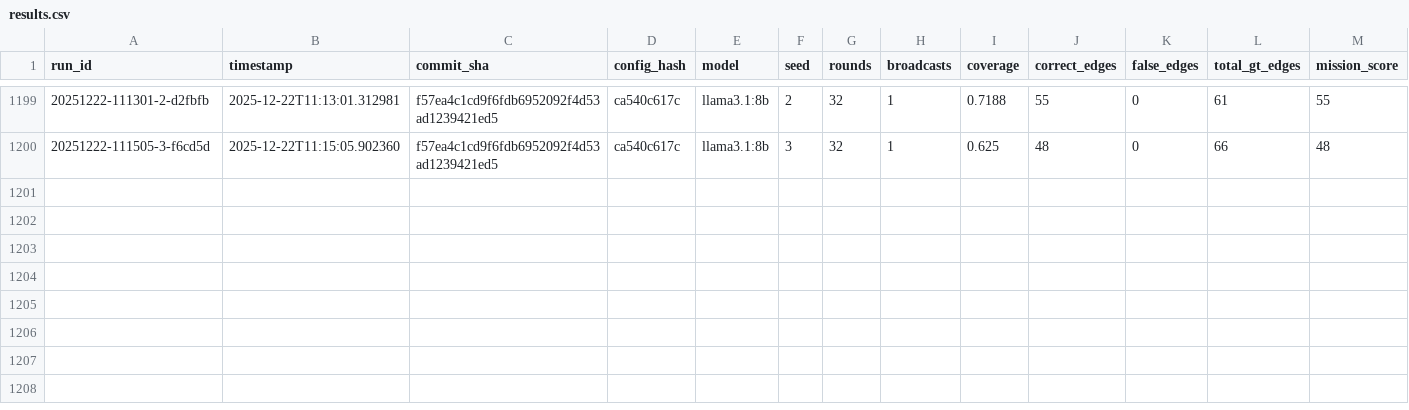
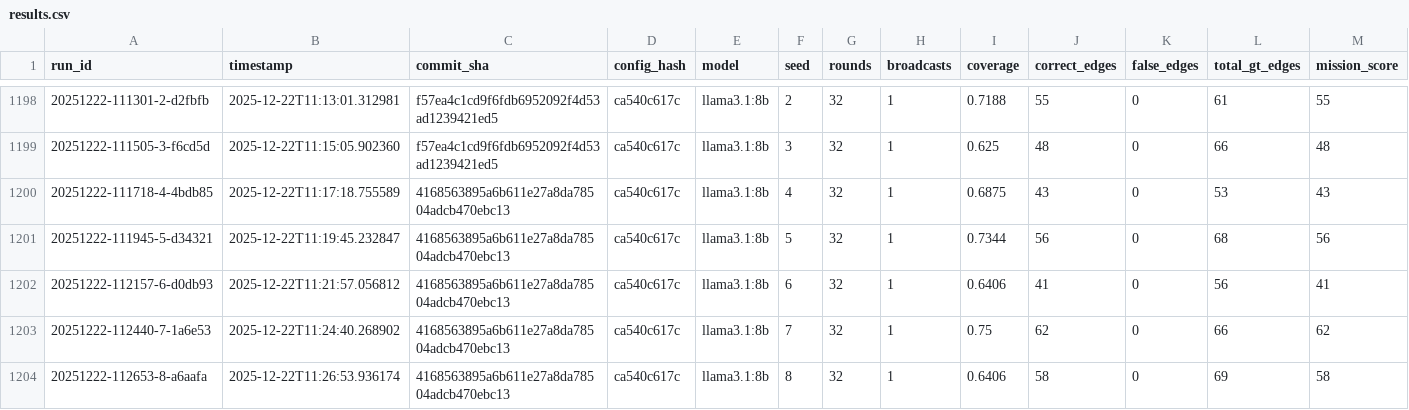
Before and after one commit to Deskwood/Drone-SA-Comms, a CSV file: corasat/results.csv, drawn as a sheet; only a part is shown, gaps mark what is left out; rows hold the shown columns only; the diff covers the shown part only; the diff names each change by its address in the sheet, - before the commit and + after, or states it on an @@ line.

```diff
--- a/corasat/results.csv
+++ b/corasat/results.csv
+row 1200: 20251222-111718-4-4bdb85 | 2025-12-22T11:17:18.755589 | 4168563895a6b611e27a8da78504adcb470ebc13 | ca540c617c | llama3.1:8b | 4 | 32 | 1 | 0.6875 | 43 | 0 | 53 | 43
+row 1201: 20251222-111945-5-d34321 | 2025-12-22T11:19:45.232847 | 4168563895a6b611e27a8da78504adcb470ebc13 | ca540c617c | llama3.1:8b | 5 | 32 | 1 | 0.7344 | 56 | 0 | 68 | 56
+row 1202: 20251222-112157-6-d0db93 | 2025-12-22T11:21:57.056812 | 4168563895a6b611e27a8da78504adcb470ebc13 | ca540c617c | llama3.1:8b | 6 | 32 | 1 | 0.6406 | 41 | 0 | 56 | 41
+row 1203: 20251222-112440-7-1a6e53 | 2025-12-22T11:24:40.268902 | 4168563895a6b611e27a8da78504adcb470ebc13 | ca540c617c | llama3.1:8b | 7 | 32 | 1 | 0.75 | 62 | 0 | 66 | 62
+row 1204: 20251222-112653-8-a6aafa | 2025-12-22T11:26:53.936174 | 4168563895a6b611e27a8da78504adcb470ebc13 | ca540c617c | llama3.1:8b | 8 | 32 | 1 | 0.6406 | 58 | 0 | 69 | 58
```
Also changed, not shown: 4 added rows, 1 removed row and 2 edited cells elsewhere in this file, 7 other files.
